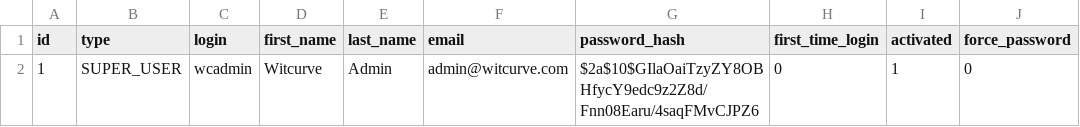
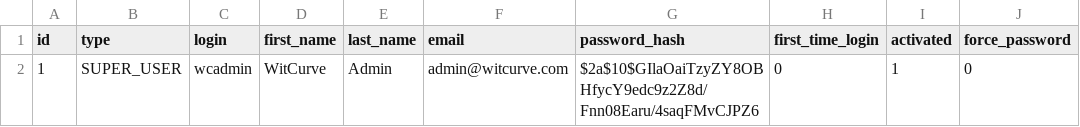
Before and after one commit to skthad/witcurve-api, a CSV file: src/main/resources/config/liquibase/initial_data_users.csv, drawn as a sheet; only a part is shown; the diff names each change by its address in the sheet, - before the commit and + after, or states it on an @@ line.

Commit message:
fix for user creation through various types

```diff
--- a/src/main/resources/config/liquibase/initial_data_users.csv
+++ b/src/main/resources/config/liquibase/initial_data_users.csv
-D2 (first_name): Witcurve
+D2 (first_name): WitCurve
```
